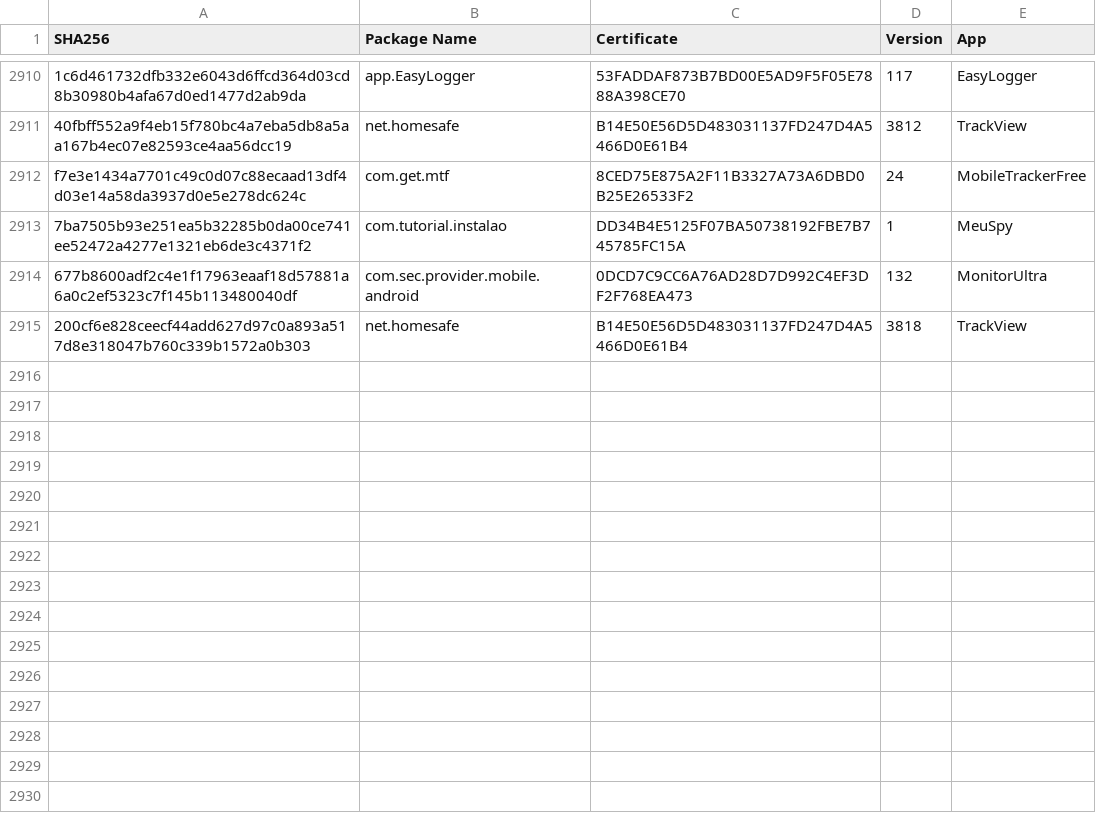
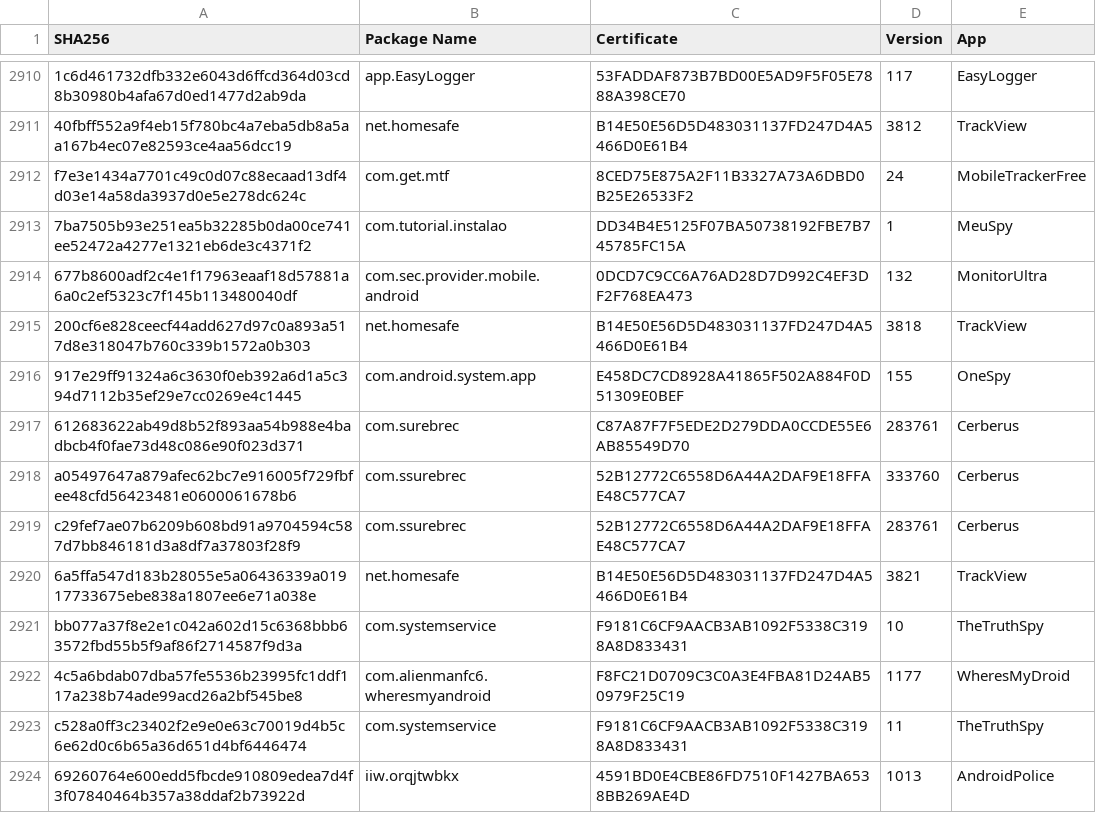
Before and after one commit to AssoEchap/stalkerware-indicators, a CSV file: samples.csv, drawn as a sheet; only a part is shown, gaps mark what is left out; the diff names each change by its address in the sheet, - before the commit and + after, or states it on an @@ line.

```diff
--- a/samples.csv
+++ b/samples.csv
+row 2916: 917e29ff91324a6c3630f0eb392a6d1a5c394d7112b35ef29e7cc0269e4c1445 | com.android.system.app | E458DC7CD8928A41865F502A884F0D51309E0BEF | 155 | OneSpy
+row 2917: 612683622ab49d8b52f893aa54b988e4badbcb4f0fae73d48c086e90f023d371 | com.surebrec | C87A87F7F5EDE2D279DDA0CCDE55E6AB85549D70 | 283761 | Cerberus
+row 2918: a05497647a879afec62bc7e916005f729fbfee48cfd56423481e0600061678b6 | com.ssurebrec | 52B12772C6558D6A44A2DAF9E18FFAE48C577CA7 | 333760 | Cerberus
+row 2919: c29fef7ae07b6209b608bd91a9704594c587d7bb846181d3a8df7a37803f28f9 | com.ssurebrec | 52B12772C6558D6A44A2DAF9E18FFAE48C577CA7 | 283761 | Cerberus
+row 2920: 6a5ffa547d183b28055e5a06436339a01917733675ebe838a1807ee6e71a038e | net.homesafe | B14E50E56D5D483031137FD247D4A5466D0E61B4 | 3821 | TrackView
+row 2921: bb077a37f8e2e1c042a602d15c6368bbb63572fbd55b5f9af86f2714587f9d3a | com.systemservice | F9181C6CF9AACB3AB1092F5338C3198A8D833431 | 10 | TheTruthSpy
+row 2922: 4c5a6bdab07dba57fe5536b23995fc1ddf117a238b74ade99acd26a2bf545be8 | com.alienmanfc6.wheresmyandroid | F8FC21D0709C3C0A3E4FBA81D24AB50979F25C19 | 1177 | WheresMyDroid
+row 2923: c528a0ff3c23402f2e9e0e63c70019d4b5c6e62d0c6b65a36d651d4bf6446474 | com.systemservice | F9181C6CF9AACB3AB1092F5338C3198A8D833431 | 11 | TheTruthSpy
+row 2924: 69260764e600edd5fbcde910809edea7d4f3f07840464b357a38ddaf2b73922d | iiw.orqjtwbkx | 4591BD0E4CBE86FD7510F1427BA6538BB269AE4D | 1013 | AndroidPolice
```
Also changed, not shown: 4 other files.
